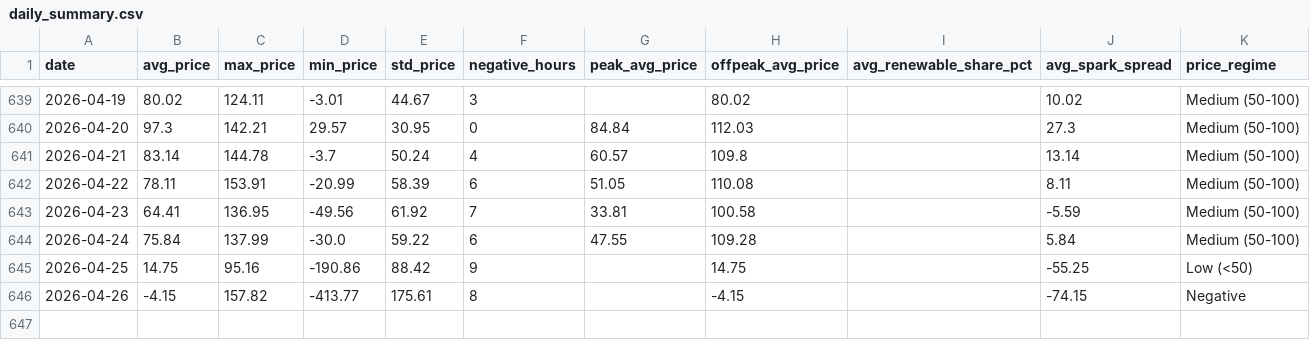
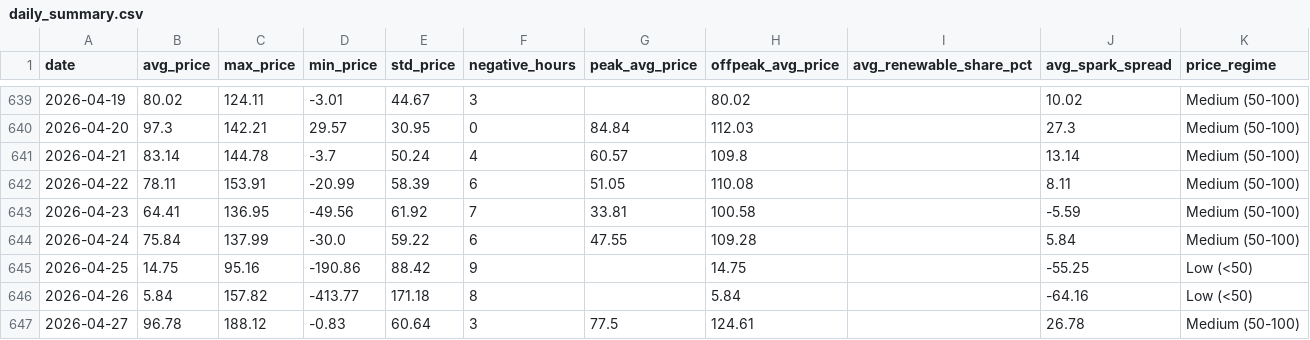
Before and after one commit to BRSTKL/power-market-analysis, a CSV file: data/output/daily_summary.csv, drawn as a sheet; only a part is shown, gaps mark what is left out.

```diff
--- a/data/output/daily_summary.csv
+++ b/data/output/daily_summary.csv
@@ -645,2 +645,3 @@ date,avg_price,max_price,min_price,std_price,negative_hours,peak_avg_price,offpe
 2026-04-25,14.75,95.16,-190.86,88.42,9,,14.75,,-55.25,Low (<50)
-2026-04-26,-4.15,157.82,-413.77,175.61,8,,-4.15,,-74.15,Negative
+2026-04-26,5.84,157.82,-413.77,171.18,8,,5.84,,-64.16,Low (<50)
+2026-04-27,96.78,188.12,-0.83,60.64,3,77.5,124.61,,26.78,Medium (50-100)
```
Also changed, not shown: 2 other files.
